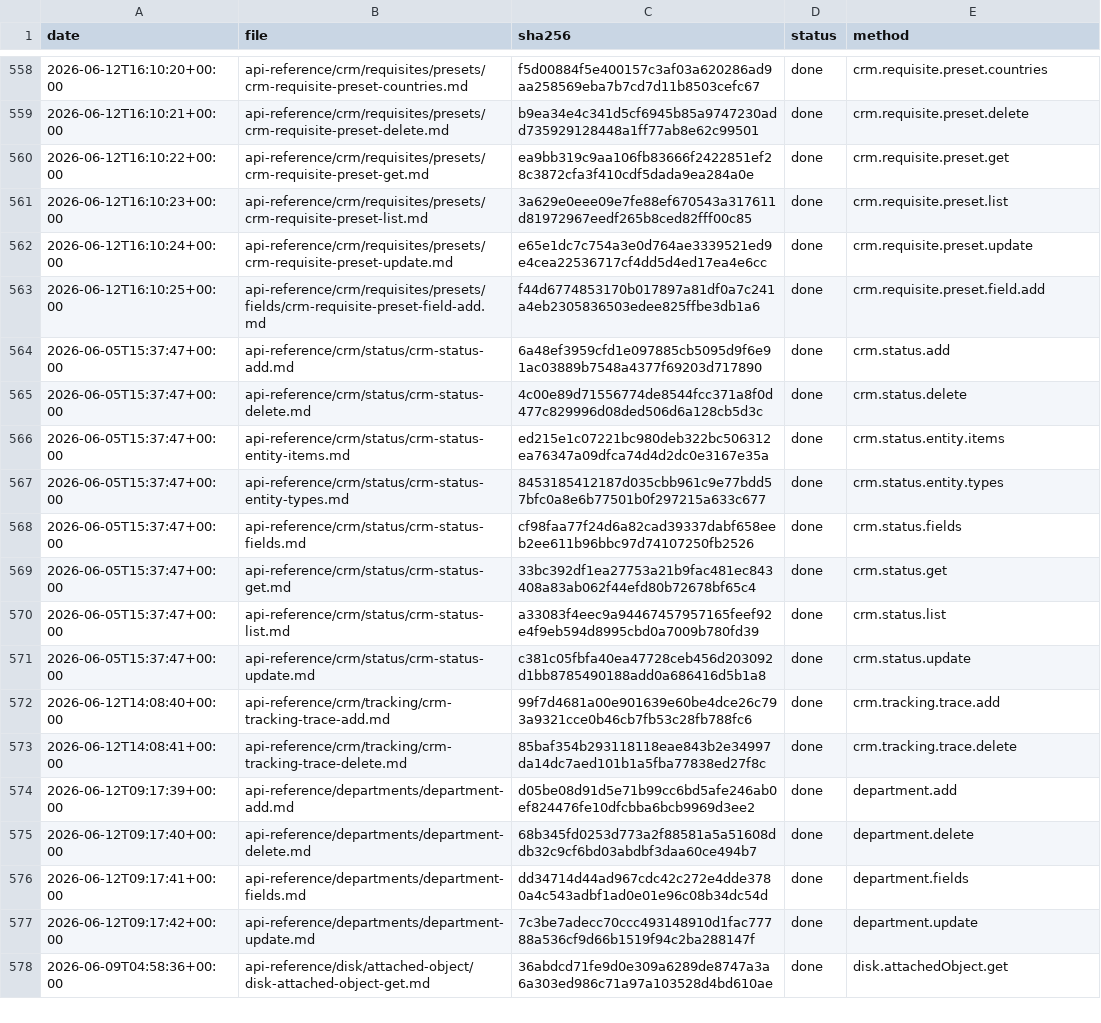
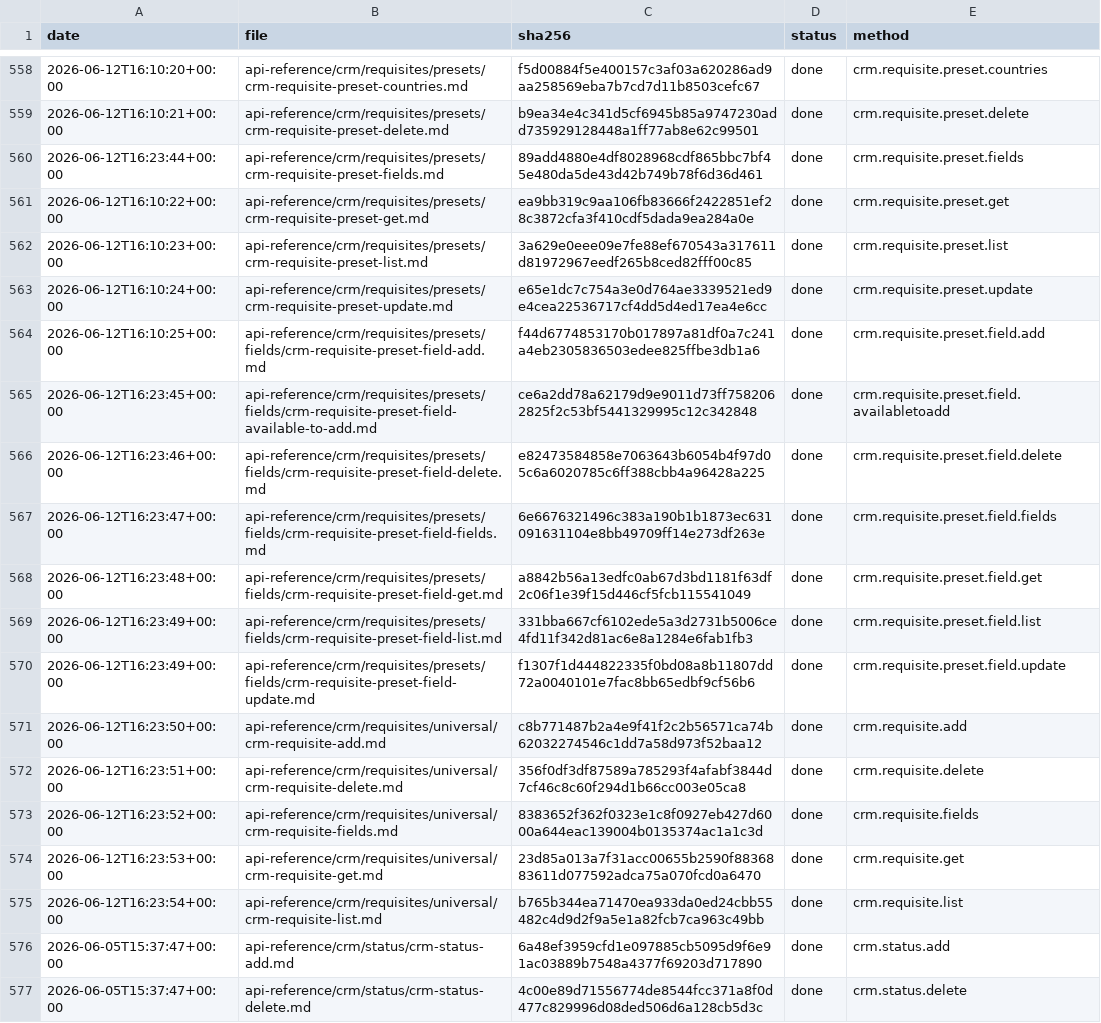
Before and after one commit to IgorShevchik/b24-rest-docs, a TSV file: .actualize/ledger.tsv, drawn as a sheet; only a part is shown, gaps mark what is left out; the shorter side is filled out with more unchanged rows.

```diff
--- a/.actualize/ledger.tsv
+++ b/.actualize/ledger.tsv
@@ -559,2 +559,3 @@ date	file	sha256	status	method
 2026-06-12T16:10:21+00:00	api-reference/crm/requisites/presets/crm-requisite-preset-delete.md	b9ea34e4c341d5cf6945b85a9747230add735929128448a1ff77ab8e62c99501	done	crm.requisite.preset.delete
+2026-06-12T16:23:44+00:00	api-reference/crm/requisites/presets/crm-requisite-preset-fields.md	89add4880e4df8028968cdf865bbc7bf45e480da5de43d42b749b78f6d36d461	done	crm.requisite.preset.fields
 2026-06-12T16:10:22+00:00	api-reference/crm/requisites/presets/crm-requisite-preset-get.md	ea9bb319c9aa106fb83666f2422851ef28c3872cfa3f410cdf5dada9ea284a0e	done	crm.requisite.preset.get
@@ -563,2 +564,13 @@ date	file	sha256	status	method
 2026-06-12T16:10:25+00:00	api-reference/crm/requisites/presets/fields/crm-requisite-preset-field-add.md	f44d6774853170b017897a81df0a7c241a4eb2305836503edee825ffbe3db1a6	done	crm.requisite.preset.field.add
+2026-06-12T16:23:45+00:00	api-reference/crm/requisites/presets/fields/crm-requisite-preset-field-available-to-add.md	ce6a2dd78a62179d9e9011d73ff7582062825f2c53bf5441329995c12c342848	done	crm.requisite.preset.field.availabletoadd
+2026-06-12T16:23:46+00:00	api-reference/crm/requisites/presets/fields/crm-requisite-preset-field-delete.md	e82473584858e7063643b6054b4f97d05c6a6020785c6ff388cbb4a96428a225	done	crm.requisite.preset.field.delete
+2026-06-12T16:23:47+00:00	api-reference/crm/requisites/presets/fields/crm-requisite-preset-field-fields.md	6e6676321496c383a190b1b1873ec631091631104e8bb49709ff14e273df263e	done	crm.requisite.preset.field.fields
+2026-06-12T16:23:48+00:00	api-reference/crm/requisites/presets/fields/crm-requisite-preset-field-get.md	a8842b56a13edfc0ab67d3bd1181f63df2c06f1e39f15d446cf5fcb115541049	done	crm.requisite.preset.field.get
+2026-06-12T16:23:49+00:00	api-reference/crm/requisites/presets/fields/crm-requisite-preset-field-list.md	331bba667cf6102ede5a3d2731b5006ce4fd11f342d81ac6e8a1284e6fab1fb3	done	crm.requisite.preset.field.list
+2026-06-12T16:23:49+00:00	api-reference/crm/requisites/presets/fields/crm-requisite-preset-field-update.md	f1307f1d444822335f0bd08a8b11807dd72a0040101e7fac8bb65edbf9cf56b6	done	crm.requisite.preset.field.update
+2026-06-12T16:23:50+00:00	api-reference/crm/requisites/universal/crm-requisite-add.md	c8b771487b2a4e9f41f2c2b56571ca74b62032274546c1dd7a58d973f52baa12	done	crm.requisite.add
+2026-06-12T16:23:51+00:00	api-reference/crm/requisites/universal/crm-requisite-delete.md	356f0df3df87589a785293f4afabf3844d7cf46c8c60f294d1b66cc003e05ca8	done	crm.requisite.delete
+2026-06-12T16:23:52+00:00	api-reference/crm/requisites/universal/crm-requisite-fields.md	8383652f362f0323e1c8f0927eb427d6000a644eac139004b0135374ac1a1c3d	done	crm.requisite.fields
+2026-06-12T16:23:53+00:00	api-reference/crm/requisites/universal/crm-requisite-get.md	23d85a013a7f31acc00655b2590f8836883611d077592adca75a070fcd0a6470	done	crm.requisite.get
+2026-06-12T16:23:54+00:00	api-reference/crm/requisites/universal/crm-requisite-list.md	b765b344ea71470ea933da0ed24cbb55482c4d9d2f9a5e1a82fcb7ca963c49bb	done	crm.requisite.list
 2026-06-05T15:37:47+00:00	api-reference/crm/status/crm-status-add.md	6a48ef3959cfd1e097885cb5095d9f6e91ac03889b7548a4377f69203d717890	done	crm.status.add
```
Also changed, not shown: 12 other files.
